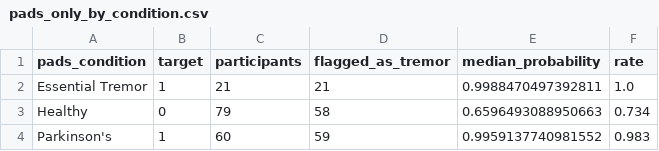
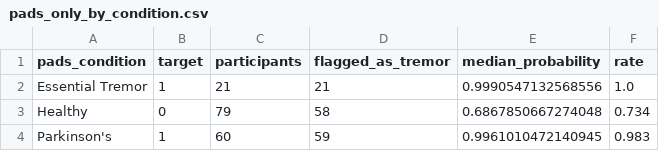
Before and after one commit to jeongbaepsae/ada-iot-2ne1, a CSV file: experiments/euno/gradient_boosting_pads/pads_only_by_condition.csv, drawn as a sheet.

```diff
--- a/experiments/euno/gradient_boosting_pads/pads_only_by_condition.csv
+++ b/experiments/euno/gradient_boosting_pads/pads_only_by_condition.csv
@@ -1,4 +1,4 @@
 pads_condition,target,participants,flagged_as_tremor,median_probability,rate
-Essential Tremor,1,21,21,0.9988470497392811,1.0
-Healthy,0,79,58,0.6596493088950663,0.734
-Parkinson's,1,60,59,0.9959137740981552,0.983
+Essential Tremor,1,21,21,0.9990547132568556,1.0
+Healthy,0,79,58,0.6867850667274048,0.734
+Parkinson's,1,60,59,0.9961010472140945,0.983
```
Also changed, not shown: experiments/euno/gradient_boosting_pads/pads_only_by_task.csv, experiments/euno/gradient_boosting_pads/pads_only_summary.csv, 6 other files.
